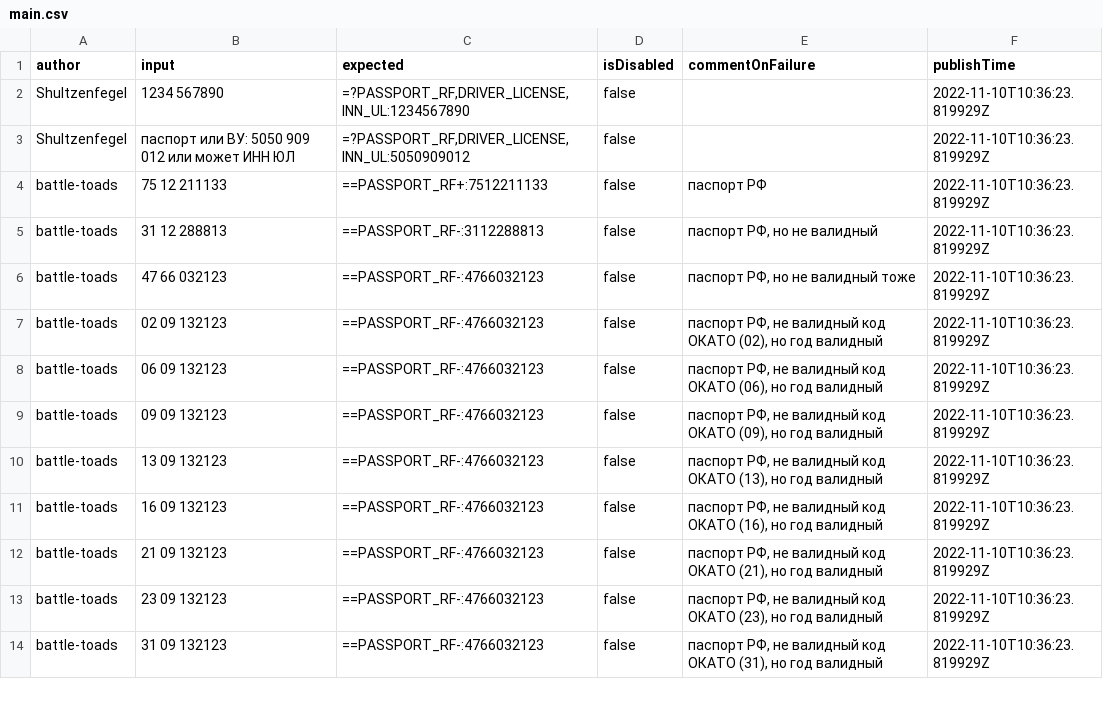
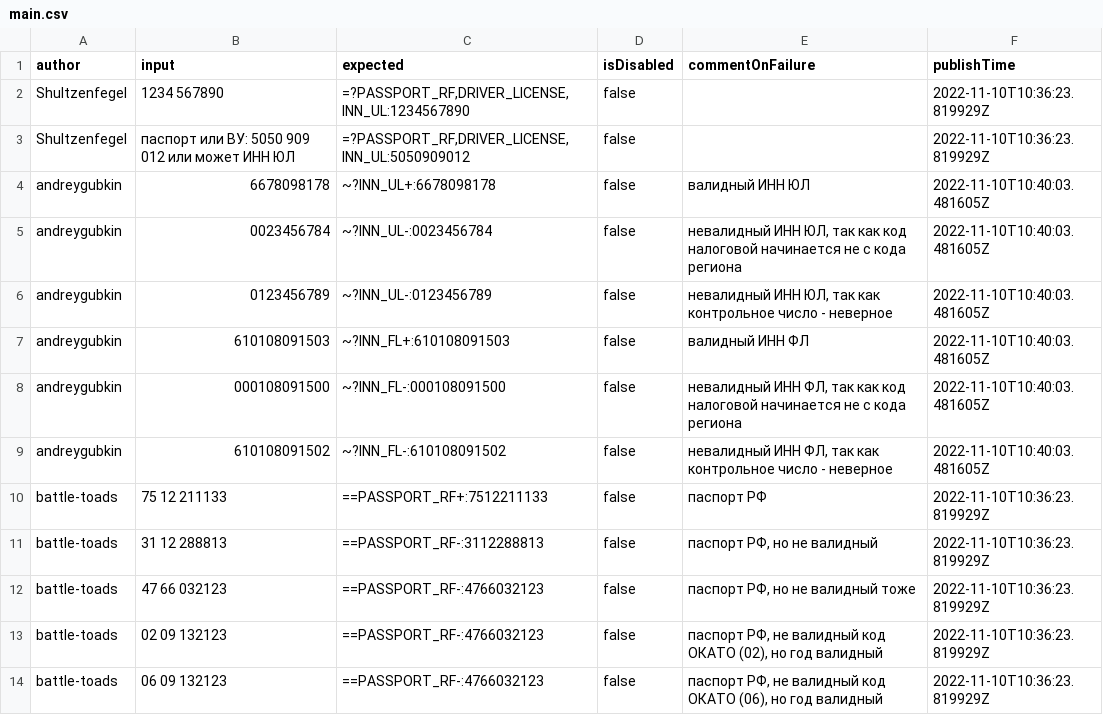
Before and after one commit to spectrum-data/conf2022_the_best_in_the_tests_templates_base, a CSV file: main.csv, drawn as a sheet; only a part is shown; the shorter side is filled out with more unchanged rows; the diff names each change by its address in the sheet, - before the commit and + after, or states it on an @@ line.

Commit message:
Build main.csv

```diff
--- a/main.csv
+++ b/main.csv
+row 4: andreygubkin | 6678098178 | ~?INN_UL+:6678098178 | false | валидный ИНН ЮЛ | 2022-11-10T10:40:03.481605Z
+row 5: andreygubkin | 0023456784 | ~?INN_UL-:0023456784 | false | невалидный ИНН ЮЛ, так как код налоговой начинается не с кода региона | 2022-11-10T10:40:03.481605Z
+row 6: andreygubkin | 0123456789 | ~?INN_UL-:0123456789 | false | невалидный ИНН ЮЛ, так как контрольное число - неверное | 2022-11-10T10:40:03.481605Z
+row 7: andreygubkin | 610108091503 | ~?INN_FL+:610108091503 | false | валидный ИНН ФЛ | 2022-11-10T10:40:03.481605Z
+row 8: andreygubkin | 000108091500 | ~?INN_FL-:000108091500 | false | невалидный ИНН ФЛ, так как код налоговой начинается не с кода региона | 2022-11-10T10:40:03.481605Z
+row 9: andreygubkin | 610108091502 | ~?INN_FL-:610108091502 | false | невалидный ИНН ФЛ, так как контрольное число - неверное | 2022-11-10T10:40:03.481605Z
```
Also changed, not shown: locals/andreygubkin/local.csv.
